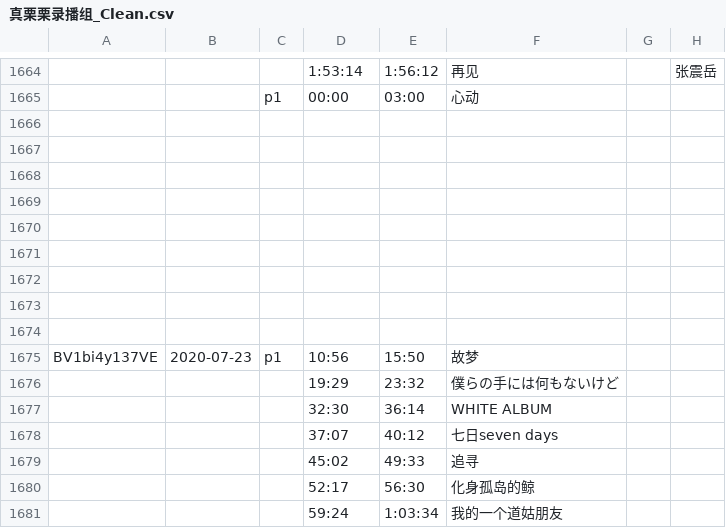
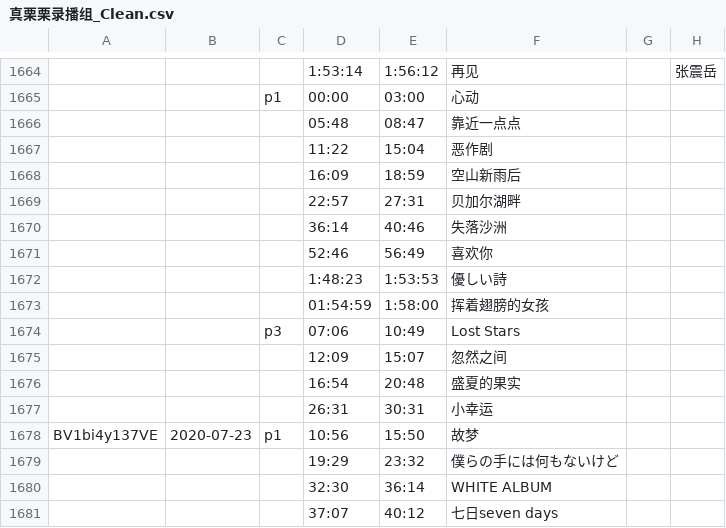
Before and after one commit to z854020425/Makuri, a CSV file: assets/csvs/真栗栗录播组_Clean.csv, drawn as a sheet; only a part is shown, gaps mark what is left out; the shorter side is filled out with more unchanged rows; the diff covers the shown part only; the diff names each change by its address in the sheet, - before the commit and + after, or states it on an @@ line.

```diff
--- a/assets/csvs/真栗栗录播组_Clean.csv
+++ b/assets/csvs/真栗栗录播组_Clean.csv
-row 1666: (empty)
+row 1666:  |  |  | 05:48 | 08:47 | 靠近一点点
-row 1667: (empty)
+row 1667:  |  |  | 11:22 | 15:04 | 恶作剧
-row 1668: (empty)
+row 1668:  |  |  | 16:09 | 18:59 | 空山新雨后
-row 1669: (empty)
+row 1669:  |  |  | 22:57 | 27:31 | 贝加尔湖畔
-row 1670: (empty)
+row 1670:  |  |  | 36:14 | 40:46 | 失落沙洲
-row 1671: (empty)
+row 1671:  |  |  | 52:46 | 56:49 | 喜欢你
-row 1672: (empty)
+row 1672:  |  |  | 1:48:23 | 1:53:53 | 優しい詩
-row 1673: (empty)
+row 1673:  |  |  | 01:54:59 | 1:58:00 | 挥着翅膀的女孩
-row 1674: (empty)
+row 1674:  |  | p3 | 07:06 | 10:49 | Lost Stars
+row 1675:  |  |  | 12:09 | 15:07 | 忽然之间
+row 1676:  |  |  | 16:54 | 20:48 | 盛夏的果实
+row 1677:  |  |  | 26:31 | 30:31 | 小幸运
```
Also changed, not shown: 73 edited cells elsewhere in this file, assets/csvs/薯片水獭_无弹幕.csv.
